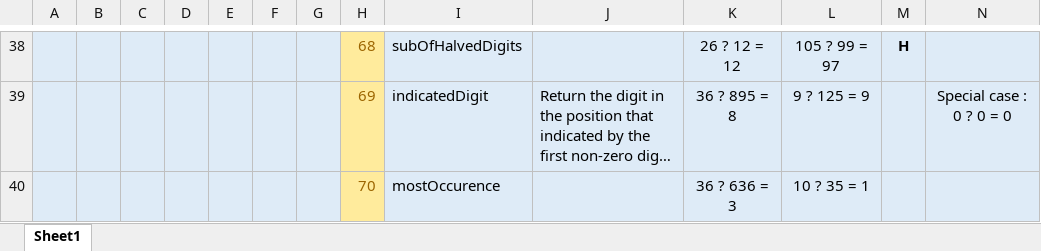
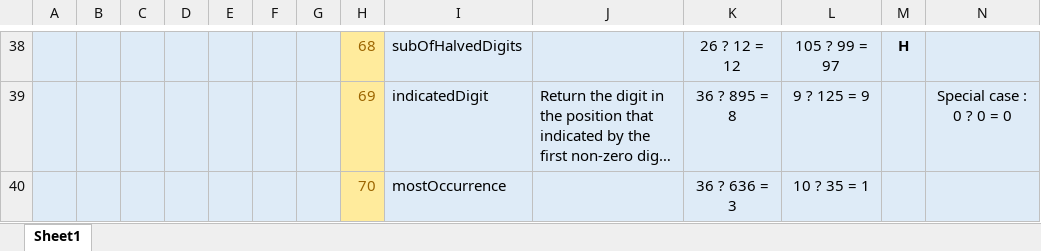
Before and after one commit to TimH8780/GeniusApp, an Excel workbook: UnknownFunctions.xlsx, sheet Sheet1, drawn as a sheet; only a part is shown, gaps mark what is left out; long unchanged cells end in …; values as stored, in another font and other column widths than the file's, no borders; conditional formats not drawn; the diff names each change by its address in the sheet, - before the commit and + after, or states it on an @@ line.

Commit message:
Function implementation

```diff
--- a/UnknownFunctions.xlsx (sheet Sheet1)
+++ b/UnknownFunctions.xlsx (sheet Sheet1)
-I40: mostOccurence
+I40: mostOccurrence
```
Also changed, not shown: 3 other files.
